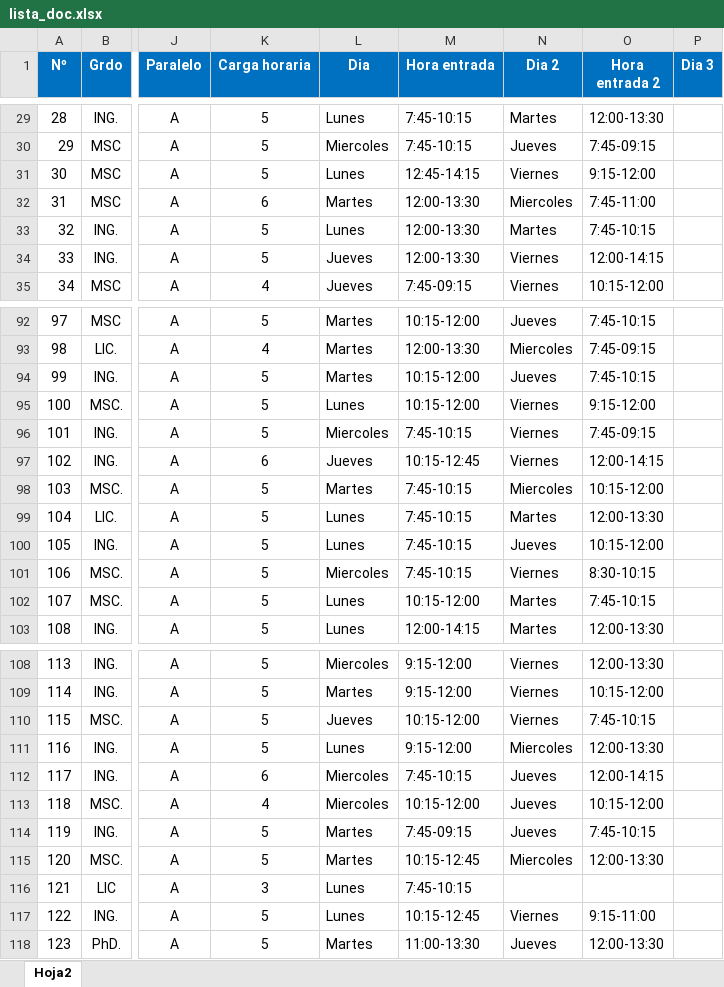
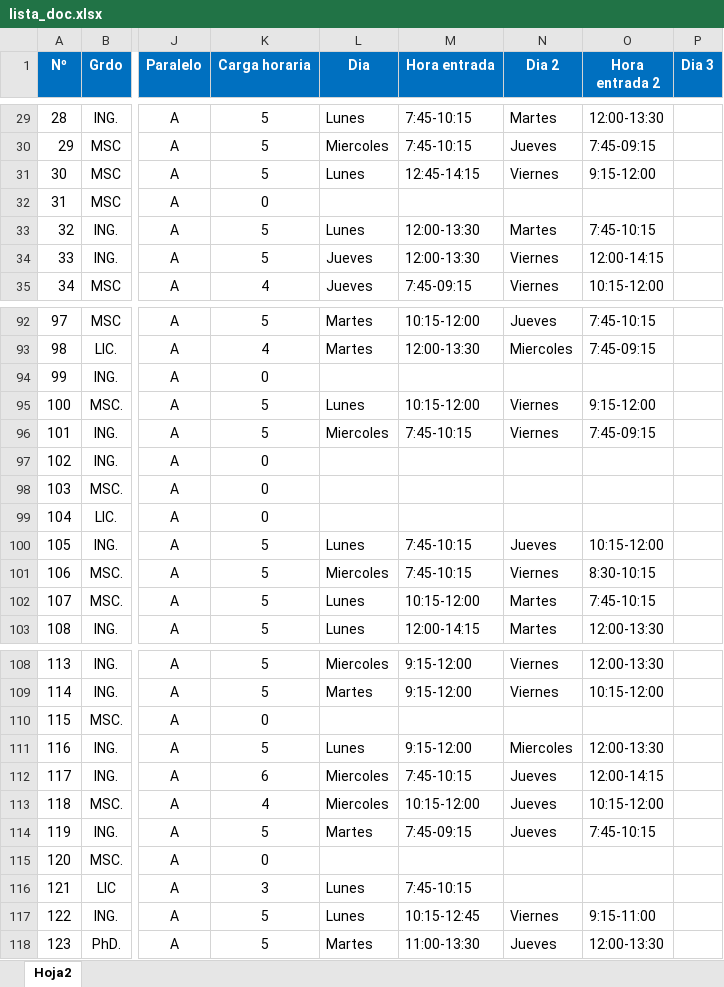
Before and after one commit to lider-leandro/sistema_de_registro_de_docentes, an Excel workbook: sistema de registro de docentes/Resources/lista_doc.xlsx, sheet Hoja2, drawn as a sheet; only a part is shown, gaps mark what is left out; values as stored, in another font and other column widths than the file's, no borders; the diff covers the shown part only; the diff names each change by its address in the sheet, - before the commit and + after, or states it on an @@ line.

```diff
--- a/sistema de registro de docentes/Resources/lista_doc.xlsx (sheet Hoja2)
+++ b/sistema de registro de docentes/Resources/lista_doc.xlsx (sheet Hoja2)
-K32 (Carga horaria): 6
+K32 (Carga horaria): 0
-L32 (Dia): Martes
+L32 (Dia): (empty)
-M32 (Hora entrada): 12:00-13:30
+M32 (Hora entrada): (empty)
-N32 (Dia 2): Miercoles
+N32 (Dia 2): (empty)
-O32 (Hora entrada 2): 7:45-11:00
+O32 (Hora entrada 2): (empty)
-K94 (Carga horaria): 5
+K94 (Carga horaria): 0
-L94 (Dia): Martes
+L94 (Dia): (empty)
-M94 (Hora entrada): 10:15-12:00
+M94 (Hora entrada): (empty)
-N94 (Dia 2): Jueves
+N94 (Dia 2): (empty)
-O94 (Hora entrada 2): 7:45-10:15
+O94 (Hora entrada 2): (empty)
-K97 (Carga horaria): 6
+K97 (Carga horaria): 0
-L97 (Dia): Jueves
+L97 (Dia): (empty)
-M97 (Hora entrada): 10:15-12:45
+M97 (Hora entrada): (empty)
-N97 (Dia 2): Viernes
+N97 (Dia 2): (empty)
-O97 (Hora entrada 2): 12:00-14:15
+O97 (Hora entrada 2): (empty)
-K98:K99 (Carga horaria): 5
+K98:K99 (Carga horaria): 0
-L98 (Dia): Martes
+L98 (Dia): (empty)
-M98:M99 (Hora entrada): 7:45-10:15
+M98:M99 (Hora entrada): (empty)
-N98 (Dia 2): Miercoles
+N98 (Dia 2): (empty)
-O98 (Hora entrada 2): 10:15-12:00
+O98 (Hora entrada 2): (empty)
-L99 (Dia): Lunes
+L99 (Dia): (empty)
-N99 (Dia 2): Martes
+N99 (Dia 2): (empty)
-O99 (Hora entrada 2): 12:00-13:30
+O99 (Hora entrada 2): (empty)
-K110 (Carga horaria): 5
+K110 (Carga horaria): 0
-L110 (Dia): Jueves
+L110 (Dia): (empty)
-M110 (Hora entrada): 10:15-12:00
+M110 (Hora entrada): (empty)
-N110 (Dia 2): Viernes
+N110 (Dia 2): (empty)
-O110 (Hora entrada 2): 7:45-10:15
+O110 (Hora entrada 2): (empty)
-K115 (Carga horaria): 5
+K115 (Carga horaria): 0
-L115 (Dia): Martes
+L115 (Dia): (empty)
-M115 (Hora entrada): 10:15-12:45
+M115 (Hora entrada): (empty)
-N115 (Dia 2): Miercoles
+N115 (Dia 2): (empty)
-O115 (Hora entrada 2): 12:00-13:30
+O115 (Hora entrada 2): (empty)
```
Also changed, not shown: 15 edited cells elsewhere in this sheet, sistema de registro de docentes/Resources/materias.xlsx, 11 other files.
